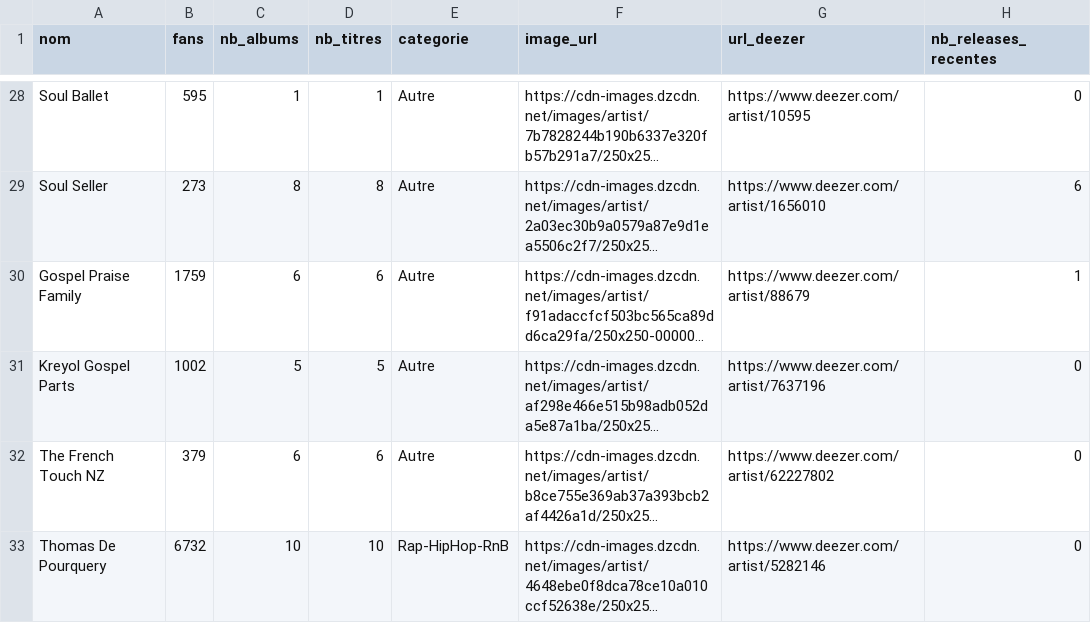
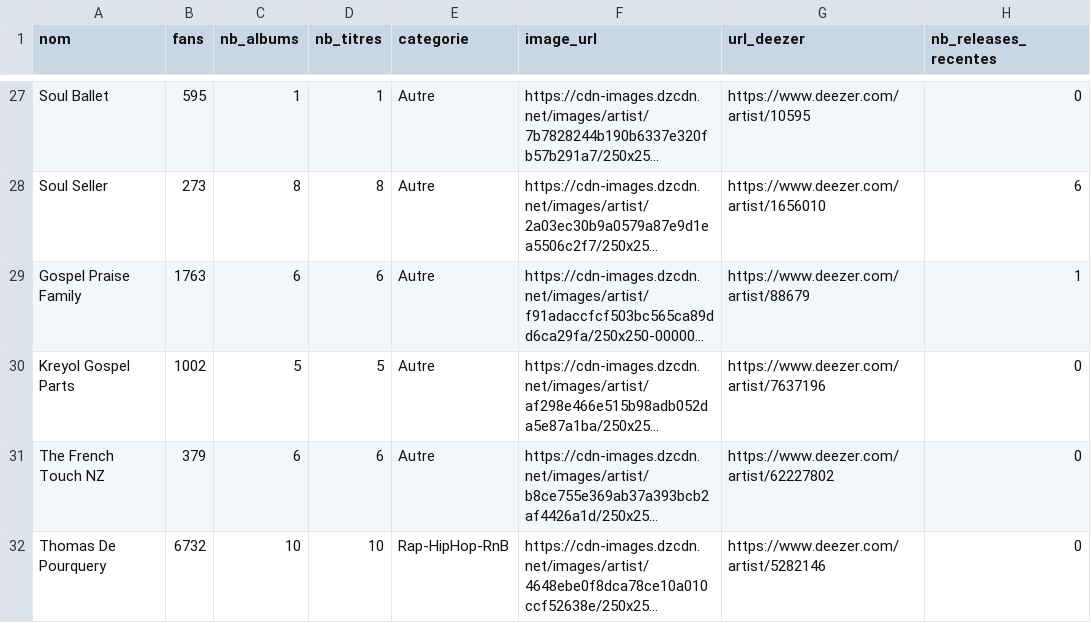
Before and after one commit to jennykarim45-ai/MusicTalentRadarv1, a CSV file: data/deezer_filtered.csv, drawn as a sheet; only a part is shown, gaps mark what is left out; long unchanged cells end in …; addresses are those after the commit; the diff covers the shown part only; the diff names each change by its address in the sheet, - before the commit and + after, or states it on an @@ line.

```diff
--- a/data/deezer_filtered.csv
+++ b/data/deezer_filtered.csv
-B29 (fans): 1759
+B29 (fans): 1763
```
Also changed, not shown: 1 removed row and 9 edited cells elsewhere in this file, data/predictions_ml.csv, 2 other files.
